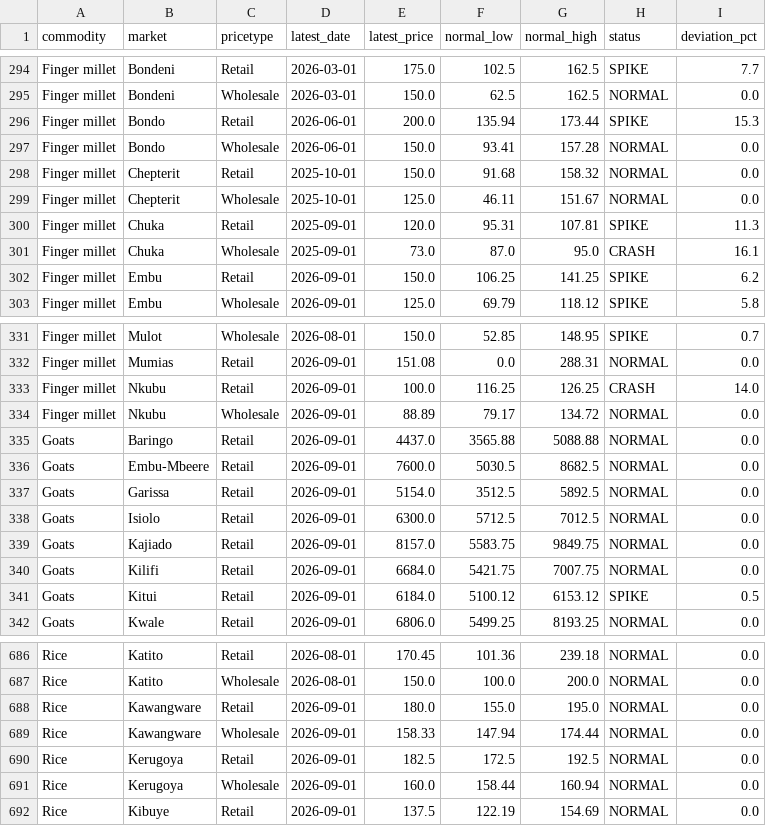
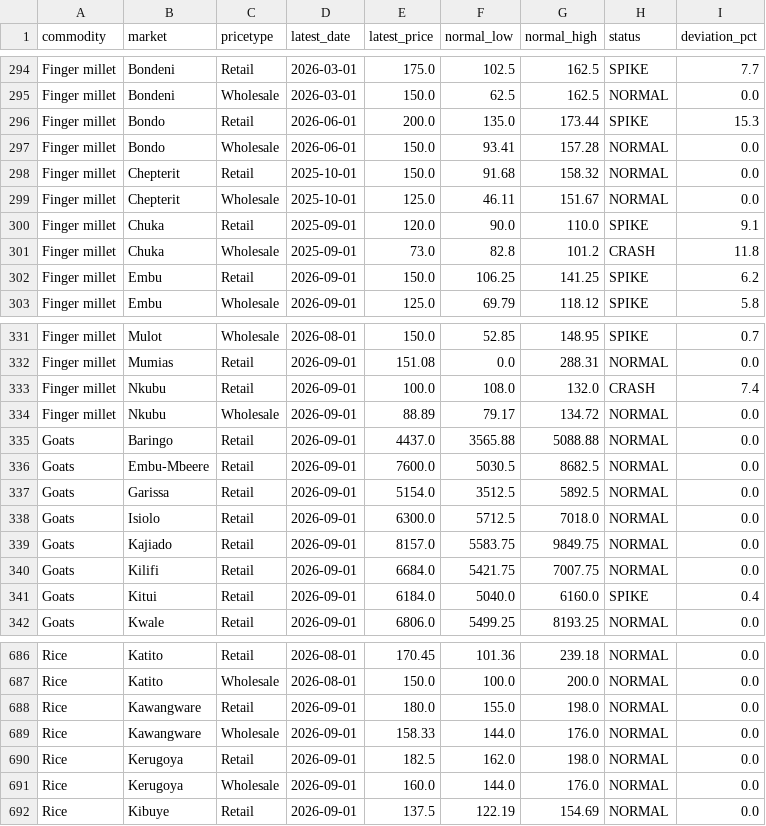
Before and after one commit to machange12/bei-smart, a CSV file: app/data/price_anomalies.csv, drawn as a sheet; only a part is shown, gaps mark what is left out; the diff covers the shown part only.

```diff
--- a/app/data/price_anomalies.csv
+++ b/app/data/price_anomalies.csv
@@ -295,3 +295,3 @@ Finger millet,Bondeni,Retail,2026-03-01,175.0,102.5,162.5,SPIKE,7.7
 Finger millet,Bondeni,Wholesale,2026-03-01,150.0,62.5,162.5,NORMAL,0.0
-Finger millet,Bondo,Retail,2026-06-01,200.0,135.94,173.44,SPIKE,15.3
+Finger millet,Bondo,Retail,2026-06-01,200.0,135.0,173.44,SPIKE,15.3
 Finger millet,Bondo,Wholesale,2026-06-01,150.0,93.41,157.28,NORMAL,0.0
@@ -299,4 +299,4 @@ Finger millet,Chepterit,Retail,2025-10-01,150.0,91.68,158.32,NORMAL,0.0
 Finger millet,Chepterit,Wholesale,2025-10-01,125.0,46.11,151.67,NORMAL,0.0
-Finger millet,Chuka,Retail,2025-09-01,120.0,95.31,107.81,SPIKE,11.3
-Finger millet,Chuka,Wholesale,2025-09-01,73.0,87.0,95.0,CRASH,16.1
+Finger millet,Chuka,Retail,2025-09-01,120.0,90.0,110.0,SPIKE,9.1
+Finger millet,Chuka,Wholesale,2025-09-01,73.0,82.8,101.2,CRASH,11.8
 Finger millet,Embu,Retail,2026-09-01,150.0,106.25,141.25,SPIKE,6.2
@@ -332,3 +332,3 @@ Finger millet,Mulot,Wholesale,2026-08-01,150.0,52.85,148.95,SPIKE,0.7
 Finger millet,Mumias,Retail,2026-09-01,151.08,0.0,288.31,NORMAL,0.0
-Finger millet,Nkubu,Retail,2026-09-01,100.0,116.25,126.25,CRASH,14.0
+Finger millet,Nkubu,Retail,2026-09-01,100.0,108.0,132.0,CRASH,7.4
 Finger millet,Nkubu,Wholesale,2026-09-01,88.89,79.17,134.72,NORMAL,0.0
@@ -337,6 +337,6 @@ Goats,Embu-Mbeere,Retail,2026-09-01,7600.0,5030.5,8682.5,NORMAL,0.0
 Goats,Garissa,Retail,2026-09-01,5154.0,3512.5,5892.5,NORMAL,0.0
-Goats,Isiolo,Retail,2026-09-01,6300.0,5712.5,7012.5,NORMAL,0.0
+Goats,Isiolo,Retail,2026-09-01,6300.0,5712.5,7018.0,NORMAL,0.0
 Goats,Kajiado,Retail,2026-09-01,8157.0,5583.75,9849.75,NORMAL,0.0
 Goats,Kilifi,Retail,2026-09-01,6684.0,5421.75,7007.75,NORMAL,0.0
-Goats,Kitui,Retail,2026-09-01,6184.0,5100.12,6153.12,SPIKE,0.5
+Goats,Kitui,Retail,2026-09-01,6184.0,5040.0,6160.0,SPIKE,0.4
 Goats,Kwale,Retail,2026-09-01,6806.0,5499.25,8193.25,NORMAL,0.0
@@ -687,6 +687,6 @@ Rice,Katito,Retail,2026-08-01,170.45,101.36,239.18,NORMAL,0.0
 Rice,Katito,Wholesale,2026-08-01,150.0,100.0,200.0,NORMAL,0.0
-Rice,Kawangware,Retail,2026-09-01,180.0,155.0,195.0,NORMAL,0.0
-Rice,Kawangware,Wholesale,2026-09-01,158.33,147.94,174.44,NORMAL,0.0
-Rice,Kerugoya,Retail,2026-09-01,182.5,172.5,192.5,NORMAL,0.0
-Rice,Kerugoya,Wholesale,2026-09-01,160.0,158.44,160.94,NORMAL,0.0
+Rice,Kawangware,Retail,2026-09-01,180.0,155.0,198.0,NORMAL,0.0
+Rice,Kawangware,Wholesale,2026-09-01,158.33,144.0,176.0,NORMAL,0.0
+Rice,Kerugoya,Retail,2026-09-01,182.5,162.0,198.0,NORMAL,0.0
+Rice,Kerugoya,Wholesale,2026-09-01,160.0,144.0,176.0,NORMAL,0.0
 Rice,Kibuye,Retail,2026-09-01,137.5,122.19,154.69,NORMAL,0.0
```
Also changed, not shown: 50 edited cells elsewhere in this file, app/data/production_forecasts.csv, data/exports/price_anomalies.csv, 5 other files.
